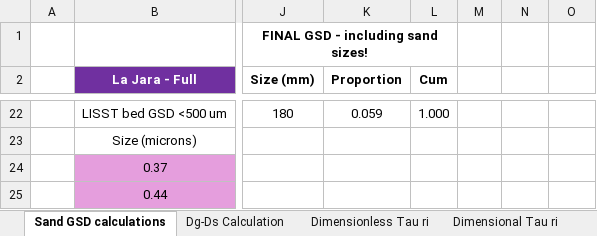
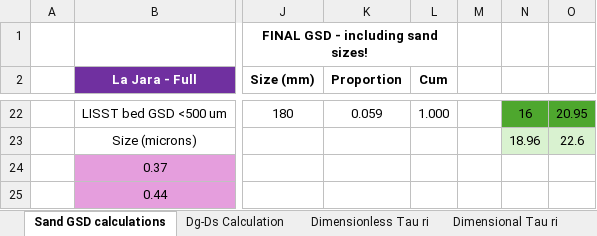
Before and after one commit to nicole-hucke/sediment_trap_paper, an Excel workbook: data/bedload_tauc/Wilcock2002_tauc.xlsx, sheet Sand GSD calculations, drawn as a sheet; only a part is shown, gaps mark what is left out; values as stored, in another font and other column widths than the file's, no borders; the diff covers the shown part only; the diff names each change by its address in the sheet, - before the commit and + after, or states it on an @@ line.

```diff
--- a/data/bedload_tauc/Wilcock2002_tauc.xlsx (sheet Sand GSD calculations)
+++ b/data/bedload_tauc/Wilcock2002_tauc.xlsx (sheet Sand GSD calculations)
-N22: (empty)
+N22: 16
-N22:O22 fill: none
+N22:O22 fill: #4EA72E
-O22: (empty)
+O22: 20.95
-N23: (empty)
+N23: 18.96
-N23:O23 fill: none
+N23:O23 fill: #D9F2D0
-O23: (empty)
+O23: 22.6
```
Also changed, not shown: 23 edited cells and cell formats elsewhere in this sheet.
